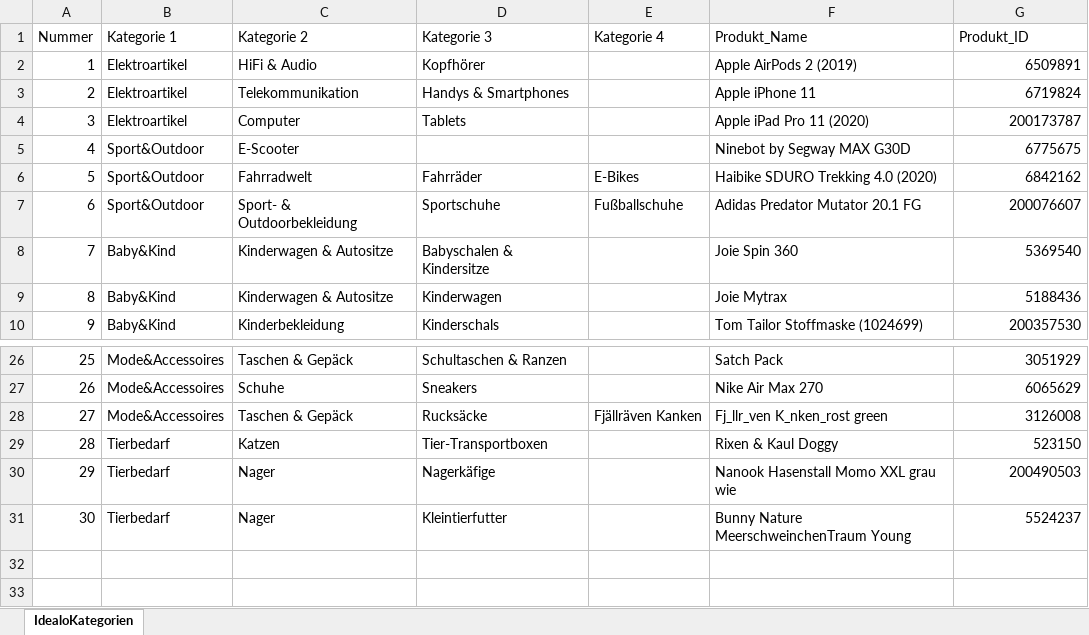
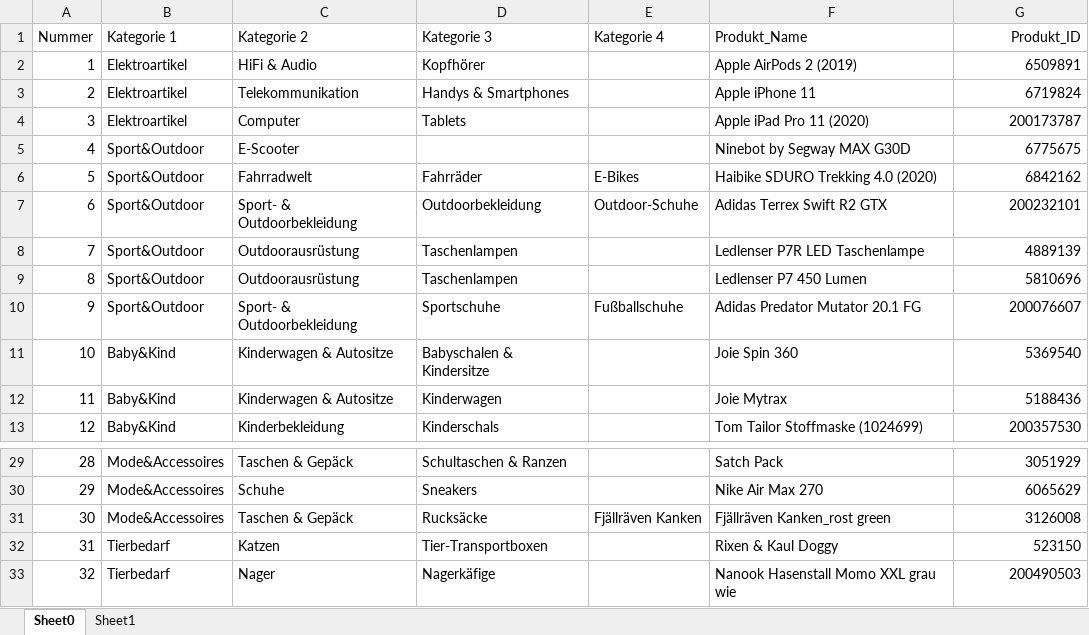
Before and after one commit to InaXin/BachelorArbeit, an Excel workbook: Daten/IdealoKategorien.xlsx, sheet Sheet0, drawn as a sheet; only a part is shown, gaps mark what is left out; the shorter side is filled out with more unchanged rows; values as stored, in another font and other column widths than the file's, no borders; addresses are those after the commit; the diff names each change by its address in the sheet, - before the commit and + after, or states it on an @@ line.

```diff
--- a/Daten/IdealoKategorien.xlsx (sheet Sheet0)
+++ b/Daten/IdealoKategorien.xlsx (sheet Sheet0)
-sheet tab: IdealoKategorien
+sheet tab: Sheet0
+sheet tab: Sheet1
-G1 alignment: left
+G1 alignment: right
+row 7: 6 | Sport&Outdoor | Sport- & Outdoorbekleidung | Outdoorbekleidung | Outdoor-Schuhe | Adidas Terrex Swift R2 GTX | 200232101
+row 8: 7 | Sport&Outdoor | Outdoorausrüstung | Taschenlampen |  | Ledlenser P7R LED Taschenlampe | 4889139
+row 9: 8 | Sport&Outdoor | Outdoorausrüstung | Taschenlampen |  | Ledlenser P7 450 Lumen | 5810696
@@ column A (Nummer) renumbered from row 10 down @@
-F31 (Produkt_Name): Fj_llr_ven K_nken_rost green
+F31 (Produkt_Name): Fjällräven Kanken_rost green
```
Also changed, not shown: 30 other files.
